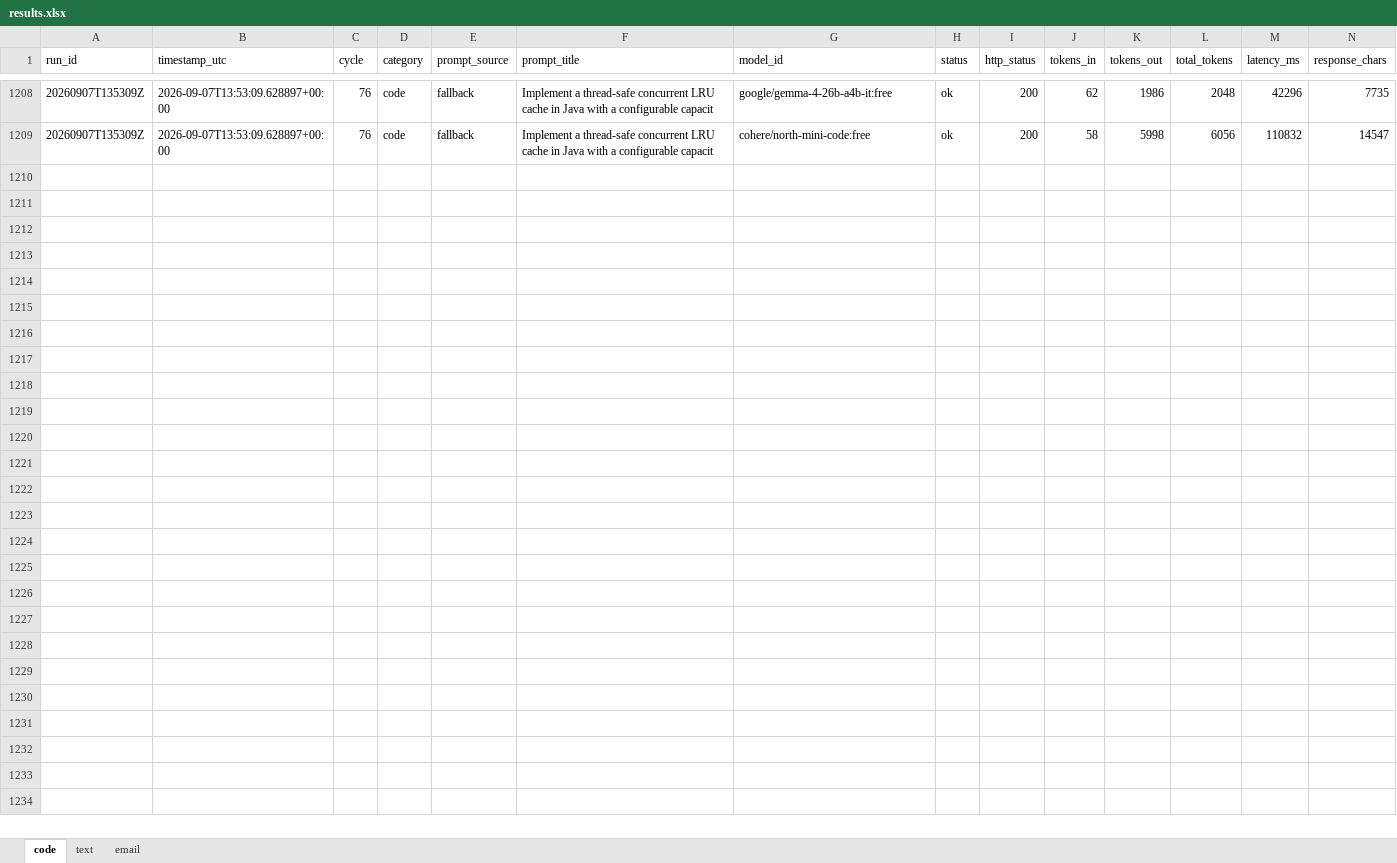
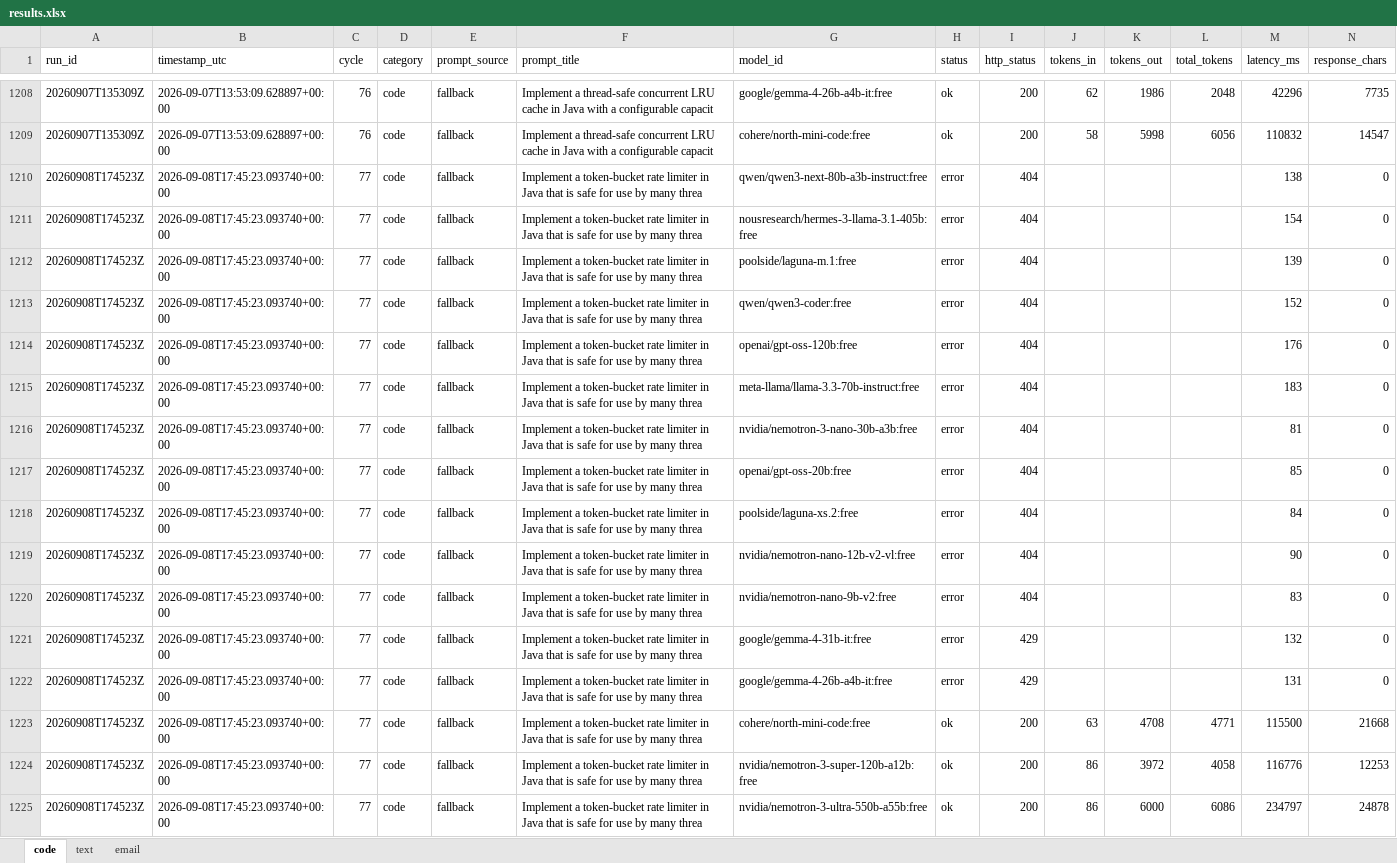
Before and after one commit to upendrasabnis/model-bench, an Excel workbook: results.xlsx, sheet code, drawn as a sheet; only a part is shown, gaps mark what is left out; values as stored, in another font and other column widths than the file's, no borders; rows hold the shown columns only; the diff names each change by its address in the sheet, - before the commit and + after, or states it on an @@ line.

```diff
--- a/results.xlsx (sheet code)
+++ b/results.xlsx (sheet code)
+row 1210: 20260908T174523Z | 2026-09-08T17:45:23.093740+00:00 | 77 | code | fallback | Implement a token-bucket rate limiter in Java that is safe for use by many threa | qwen/qwen3-next-80b-a3b-instruct:free | error | 404 |  |  |  | 138 | 0
+row 1211: 20260908T174523Z | 2026-09-08T17:45:23.093740+00:00 | 77 | code | fallback | Implement a token-bucket rate limiter in Java that is safe for use by many threa | nousresearch/hermes-3-llama-3.1-405b:free | error | 404 |  |  |  | 154 | 0
+row 1212: 20260908T174523Z | 2026-09-08T17:45:23.093740+00:00 | 77 | code | fallback | Implement a token-bucket rate limiter in Java that is safe for use by many threa | poolside/laguna-m.1:free | error | 404 |  |  |  | 139 | 0
+row 1213: 20260908T174523Z | 2026-09-08T17:45:23.093740+00:00 | 77 | code | fallback | Implement a token-bucket rate limiter in Java that is safe for use by many threa | qwen/qwen3-coder:free | error | 404 |  |  |  | 152 | 0
+row 1214: 20260908T174523Z | 2026-09-08T17:45:23.093740+00:00 | 77 | code | fallback | Implement a token-bucket rate limiter in Java that is safe for use by many threa | openai/gpt-oss-120b:free | error | 404 |  |  |  | 176 | 0
+row 1215: 20260908T174523Z | 2026-09-08T17:45:23.093740+00:00 | 77 | code | fallback | Implement a token-bucket rate limiter in Java that is safe for use by many threa | meta-llama/llama-3.3-70b-instruct:free | error | 404 |  |  |  | 183 | 0
+row 1216: 20260908T174523Z | 2026-09-08T17:45:23.093740+00:00 | 77 | code | fallback | Implement a token-bucket rate limiter in Java that is safe for use by many threa | nvidia/nemotron-3-nano-30b-a3b:free | error | 404 |  |  |  | 81 | 0
+row 1217: 20260908T174523Z | 2026-09-08T17:45:23.093740+00:00 | 77 | code | fallback | Implement a token-bucket rate limiter in Java that is safe for use by many threa | openai/gpt-oss-20b:free | error | 404 |  |  |  | 85 | 0
+row 1218: 20260908T174523Z | 2026-09-08T17:45:23.093740+00:00 | 77 | code | fallback | Implement a token-bucket rate limiter in Java that is safe for use by many threa | poolside/laguna-xs.2:free | error | 404 |  |  |  | 84 | 0
+row 1219: 20260908T174523Z | 2026-09-08T17:45:23.093740+00:00 | 77 | code | fallback | Implement a token-bucket rate limiter in Java that is safe for use by many threa | nvidia/nemotron-nano-12b-v2-vl:free | error | 404 |  |  |  | 90 | 0
+row 1220: 20260908T174523Z | 2026-09-08T17:45:23.093740+00:00 | 77 | code | fallback | Implement a token-bucket rate limiter in Java that is safe for use by many threa | nvidia/nemotron-nano-9b-v2:free | error | 404 |  |  |  | 83 | 0
+row 1221: 20260908T174523Z | 2026-09-08T17:45:23.093740+00:00 | 77 | code | fallback | Implement a token-bucket rate limiter in Java that is safe for use by many threa | google/gemma-4-31b-it:free | error | 429 |  |  |  | 132 | 0
+row 1222: 20260908T174523Z | 2026-09-08T17:45:23.093740+00:00 | 77 | code | fallback | Implement a token-bucket rate limiter in Java that is safe for use by many threa | google/gemma-4-26b-a4b-it:free | error | 429 |  |  |  | 131 | 0
+row 1223: 20260908T174523Z | 2026-09-08T17:45:23.093740+00:00 | 77 | code | fallback | Implement a token-bucket rate limiter in Java that is safe for use by many threa | cohere/north-mini-code:free | ok | 200 | 63 | 4708 | 4771 | 115500 | 21668
+row 1224: 20260908T174523Z | 2026-09-08T17:45:23.093740+00:00 | 77 | code | fallback | Implement a token-bucket rate limiter in Java that is safe for use by many threa | nvidia/nemotron-3-super-120b-a12b:free | ok | 200 | 86 | 3972 | 4058 | 116776 | 12253
+row 1225: 20260908T174523Z | 2026-09-08T17:45:23.093740+00:00 | 77 | code | fallback | Implement a token-bucket rate limiter in Java that is safe for use by many threa | nvidia/nemotron-3-ultra-550b-a55b:free | ok | 200 | 86 | 6000 | 6086 | 234797 | 24878
```
Also changed, not shown: sheet text, sheet email, 11 other files.
